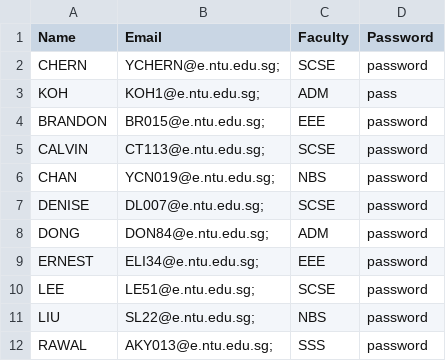
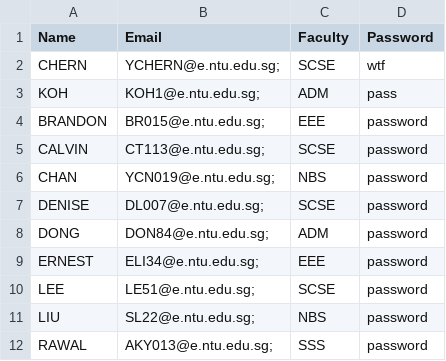
Before and after one commit to tuanisworkingonsomeprojects/SC2002Project, a CSV file: sce.sc2002.FinalProject/bin/sce/sc2002/FinalProject/UserAndPassword/studentList.csv, drawn as a sheet.

```diff
--- a/sce.sc2002.FinalProject/bin/sce/sc2002/FinalProject/UserAndPassword/studentList.csv
+++ b/sce.sc2002.FinalProject/bin/sce/sc2002/FinalProject/UserAndPassword/studentList.csv
@@ -1,3 +1,3 @@
 Name,Email,Faculty,Password,
-CHERN ,YCHERN@e.ntu.edu.sg;,SCSE,password,
+CHERN ,YCHERN@e.ntu.edu.sg;,SCSE,wtf,
 KOH ,KOH1@e.ntu.edu.sg;,ADM,pass,
```
Also changed, not shown: sce.sc2002.FinalProject/src/sce/sc2002/FinalProject/UserAndPassword/studentList.csv, 6 other files.
